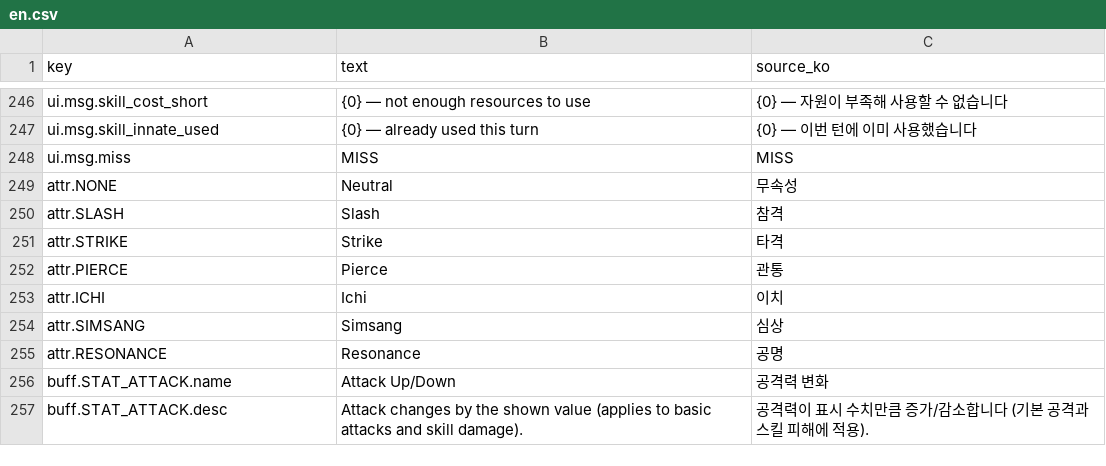
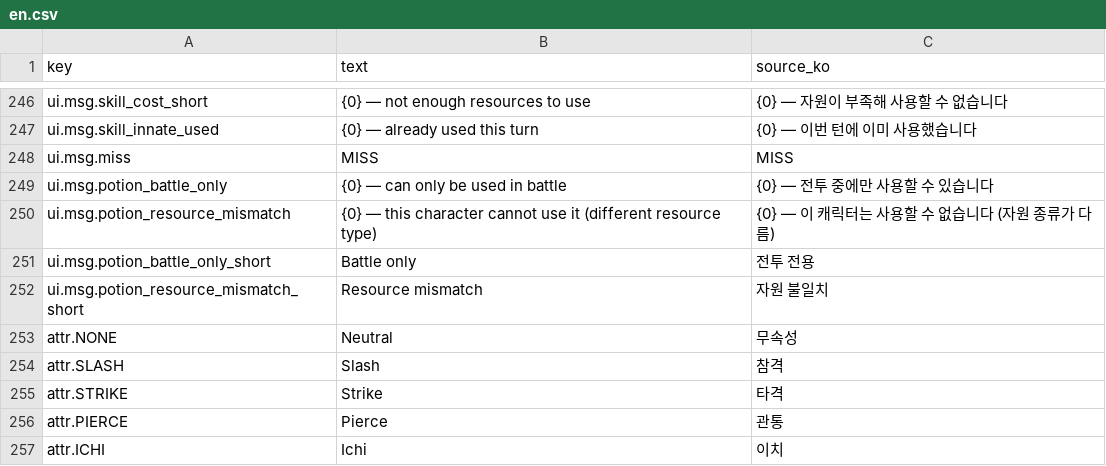
Before and after one commit to garrdip/BlackOcean, a CSV file: Assets/Resources/Language/en.csv, drawn as a sheet; only a part is shown, gaps mark what is left out; the shorter side is filled out with more unchanged rows; the diff names each change by its address in the sheet, - before the commit and + after, or states it on an @@ line.

```diff
--- a/Assets/Resources/Language/en.csv
+++ b/Assets/Resources/Language/en.csv
+row 249: ui.msg.potion_battle_only | {0} — can only be used in battle | {0} — 전투 중에만 사용할 수 있습니다
+row 250: ui.msg.potion_resource_mismatch | {0} — this character cannot use it (different resource type) | {0} — 이 캐릭터는 사용할 수 없습니다 (자원 종류가 다름)
+row 251: ui.msg.potion_battle_only_short | Battle only | 전투 전용
+row 252: ui.msg.potion_resource_mismatch_short | Resource mismatch | 자원 불일치
```
Also changed, not shown: Assets/Resources/DB/ConsumableDB.csv, Assets/Resources/Language/ko.csv, 8 other files.
